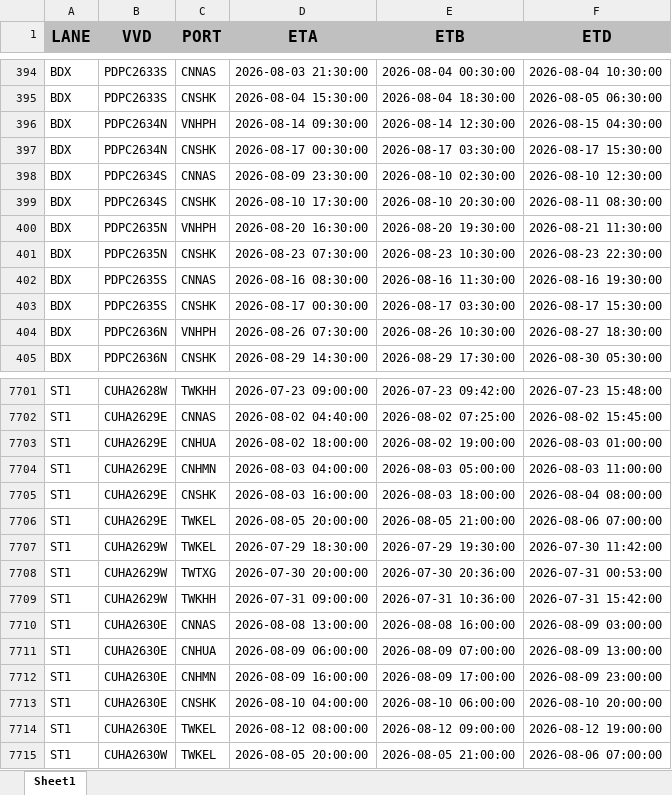
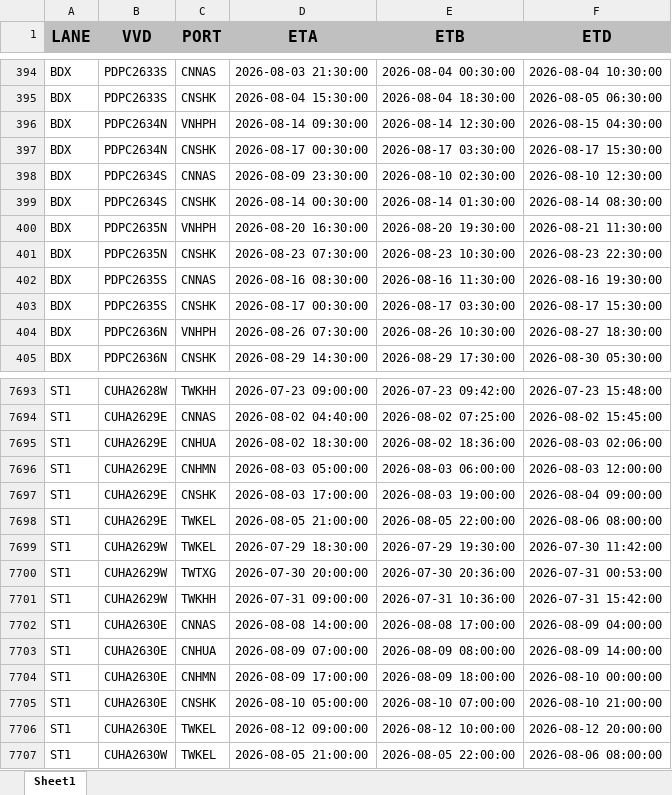
Before and after one commit to Elaine-Teh/daily-booking-dashboard, an Excel workbook: finebi_data/Daily Schedule.xlsx, sheet Sheet1, drawn as a sheet; only a part is shown, gaps mark what is left out; values as stored, in another font and other column widths than the file's, no borders; addresses are those after the commit; the diff covers the shown part only; the diff names each change by its address in the sheet, - before the commit and + after, or states it on an @@ line.

```diff
--- a/finebi_data/Daily Schedule.xlsx (sheet Sheet1)
+++ b/finebi_data/Daily Schedule.xlsx (sheet Sheet1)
-D399 (ETA): 2026-08-10 17:30:00
+D399 (ETA): 2026-08-14 00:30:00
-E399 (ETB): 2026-08-10 20:30:00
+E399 (ETB): 2026-08-14 01:30:00
-F399 (ETD): 2026-08-11 08:30:00
+F399 (ETD): 2026-08-14 08:30:00
-D7695 (ETA): 2026-08-02 18:00:00
+D7695 (ETA): 2026-08-02 18:30:00
-E7695 (ETB): 2026-08-02 19:00:00
+E7695 (ETB): 2026-08-02 18:36:00
-F7695 (ETD): 2026-08-03 01:00:00
+F7695 (ETD): 2026-08-03 02:06:00
-D7696 (ETA): 2026-08-03 04:00:00
+D7696 (ETA): 2026-08-03 05:00:00
-E7696 (ETB): 2026-08-03 05:00:00
+E7696 (ETB): 2026-08-03 06:00:00
-F7696 (ETD): 2026-08-03 11:00:00
+F7696 (ETD): 2026-08-03 12:00:00
-D7697 (ETA): 2026-08-03 16:00:00
+D7697 (ETA): 2026-08-03 17:00:00
-E7697 (ETB): 2026-08-03 18:00:00
+E7697 (ETB): 2026-08-03 19:00:00
-F7697 (ETD): 2026-08-04 08:00:00
+F7697 (ETD): 2026-08-04 09:00:00
-D7698 (ETA): 2026-08-05 20:00:00
+D7698 (ETA): 2026-08-05 21:00:00
-E7698 (ETB): 2026-08-05 21:00:00
+E7698 (ETB): 2026-08-05 22:00:00
-F7698 (ETD): 2026-08-06 07:00:00
+F7698 (ETD): 2026-08-06 08:00:00
-D7702 (ETA): 2026-08-08 13:00:00
+D7702 (ETA): 2026-08-08 14:00:00
-E7702 (ETB): 2026-08-08 16:00:00
+E7702 (ETB): 2026-08-08 17:00:00
-F7702 (ETD): 2026-08-09 03:00:00
+F7702 (ETD): 2026-08-09 04:00:00
-D7703 (ETA): 2026-08-09 06:00:00
+D7703 (ETA): 2026-08-09 07:00:00
-E7703 (ETB): 2026-08-09 07:00:00
+E7703 (ETB): 2026-08-09 08:00:00
-F7703 (ETD): 2026-08-09 13:00:00
+F7703 (ETD): 2026-08-09 14:00:00
-D7704 (ETA): 2026-08-09 16:00:00
+D7704 (ETA): 2026-08-09 17:00:00
-E7704 (ETB): 2026-08-09 17:00:00
+E7704 (ETB): 2026-08-09 18:00:00
-F7704 (ETD): 2026-08-09 23:00:00
+F7704 (ETD): 2026-08-10 00:00:00
-D7705 (ETA): 2026-08-10 04:00:00
+D7705 (ETA): 2026-08-10 05:00:00
-E7705 (ETB): 2026-08-10 06:00:00
+E7705 (ETB): 2026-08-10 07:00:00
-F7705 (ETD): 2026-08-10 20:00:00
+F7705 (ETD): 2026-08-10 21:00:00
-D7706 (ETA): 2026-08-12 08:00:00
+D7706 (ETA): 2026-08-12 09:00:00
-E7706 (ETB): 2026-08-12 09:00:00
+E7706 (ETB): 2026-08-12 10:00:00
-F7706 (ETD): 2026-08-12 19:00:00
+F7706 (ETD): 2026-08-12 20:00:00
-D7707 (ETA): 2026-08-05 20:00:00
+D7707 (ETA): 2026-08-05 21:00:00
-E7707 (ETB): 2026-08-05 21:00:00
+E7707 (ETB): 2026-08-05 22:00:00
-F7707 (ETD): 2026-08-06 07:00:00
+F7707 (ETD): 2026-08-06 08:00:00
```
Also changed, not shown: 2 added rows, 10 removed rows and 1408 edited cells elsewhere in this sheet.
